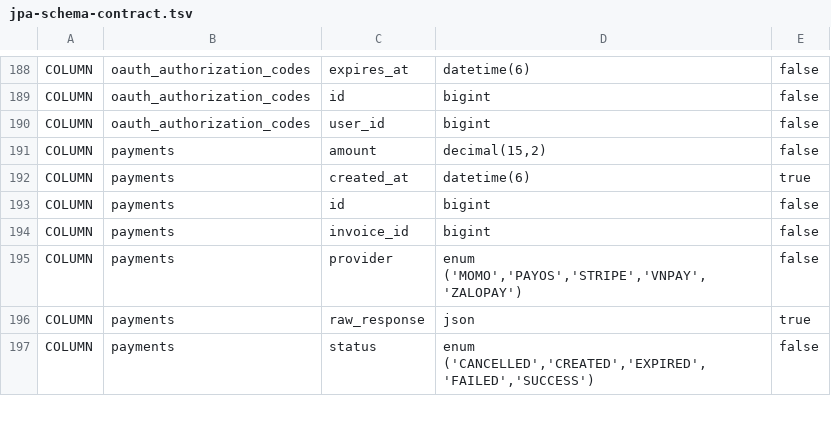
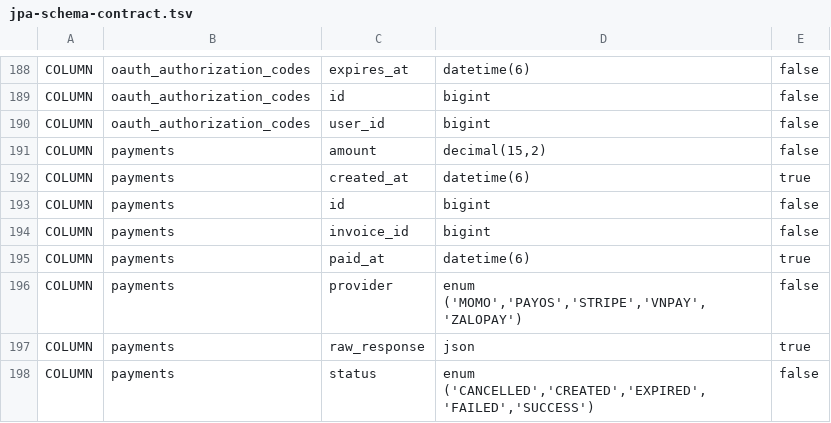
Before and after one commit to hauhoa123r/SBA301, a TSV file: database/jpa-schema-contract.tsv, drawn as a sheet; only a part is shown, gaps mark what is left out; the diff names each change by its address in the sheet, - before the commit and + after, or states it on an @@ line.

```diff
--- a/database/jpa-schema-contract.tsv
+++ b/database/jpa-schema-contract.tsv
+row 195: COLUMN | payments | paid_at | datetime(6) | true
```
Also changed, not shown: 49 other files.
